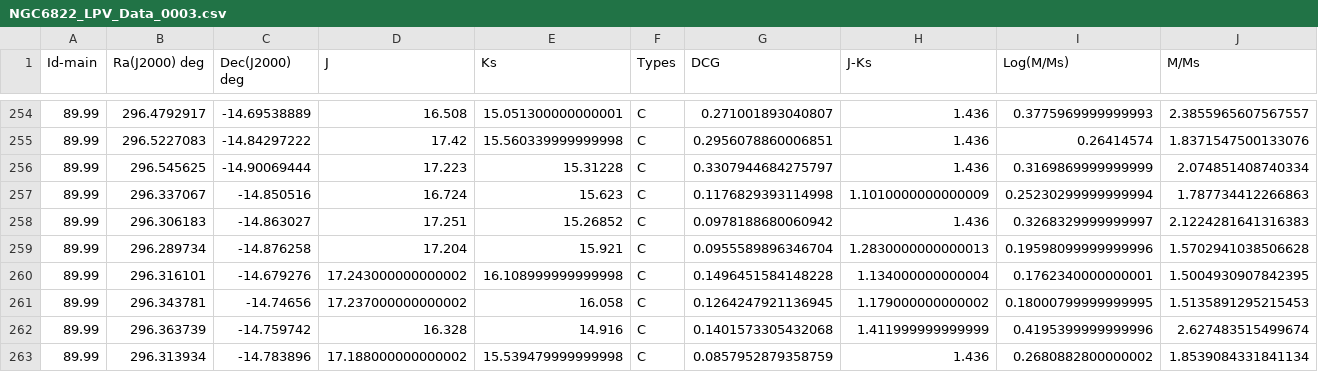
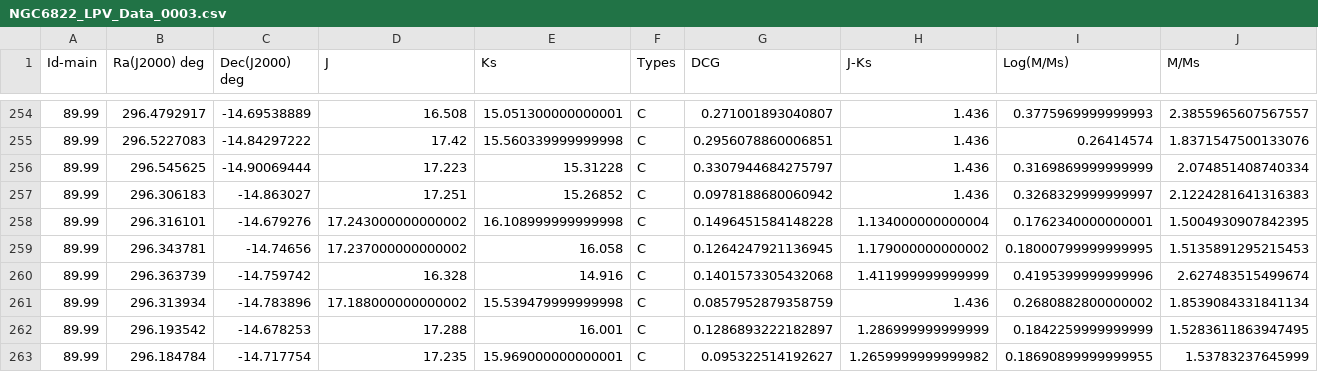
Before and after one commit to Mahdi-Abdollahii/NGC_6822, a CSV file: Data_Correction_v2/NGC6822_LPV_Data_0003.csv, drawn as a sheet; only a part is shown, gaps mark what is left out; the shorter side is filled out with more unchanged rows; rows hold the shown columns only; the diff names each change by its address in the sheet, - before the commit and + after, or states it on an @@ line.

```diff
--- a/Data_Correction_v2/NGC6822_LPV_Data_0003.csv
+++ b/Data_Correction_v2/NGC6822_LPV_Data_0003.csv
-row 257: 89.99 | 296.337067 | -14.850516 | 16.724 | 15.623 | C | 0.1176829393114998 | 1.1010000000000009 | 0.25230299999999994 | 1.787734412266863
-row 259: 89.99 | 296.289734 | -14.876258 | 17.204 | 15.921 | C | 0.0955589896346704 | 1.2830000000000013 | 0.19598099999999996 | 1.5702941038506628
```
Also changed, not shown: Data_Correction_v2/NGC6822_LPV_Data_0001.csv, Data_Correction_v2/NGC6822_LPV_Data_0005.csv, 10 other files.
